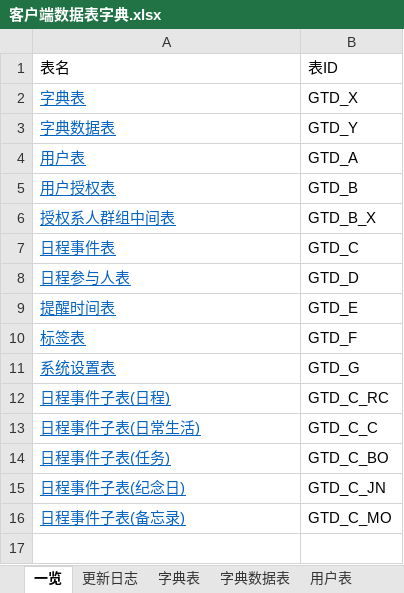
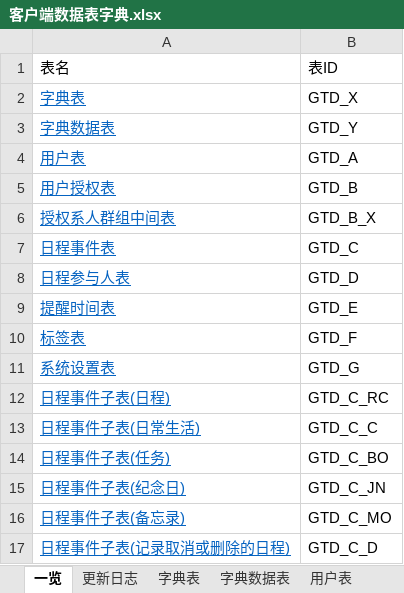
Before and after one commit to XJ-GTD/GTD2, an Excel workbook: A-开发相关文档素材/2.数据库表/客户端数据表字典.xlsx, sheet 一览, drawn as a sheet; values as stored, in another font and other column widths than the file's, no borders; the diff names each change by its address in the sheet, - before the commit and + after, or states it on an @@ line.

```diff
--- a/A-开发相关文档素材/2.数据库表/客户端数据表字典.xlsx (sheet 一览)
+++ b/A-开发相关文档素材/2.数据库表/客户端数据表字典.xlsx (sheet 一览)
+row 17: 日程事件子表(记录取消或删除的日程) | GTD_C_D
```
Also changed, not shown: sheet 日程事件子表(记录取消或删除的日程), other sheet tabs, 2 other files.
